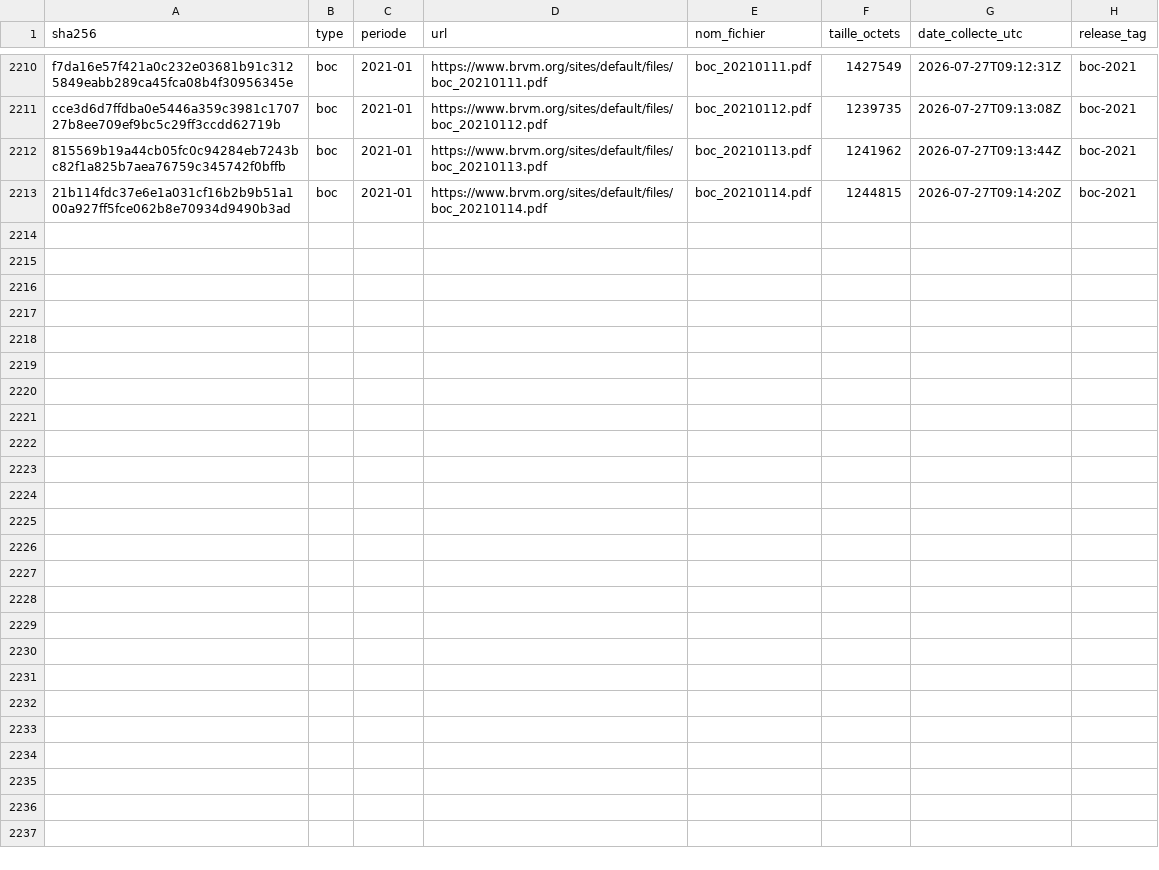
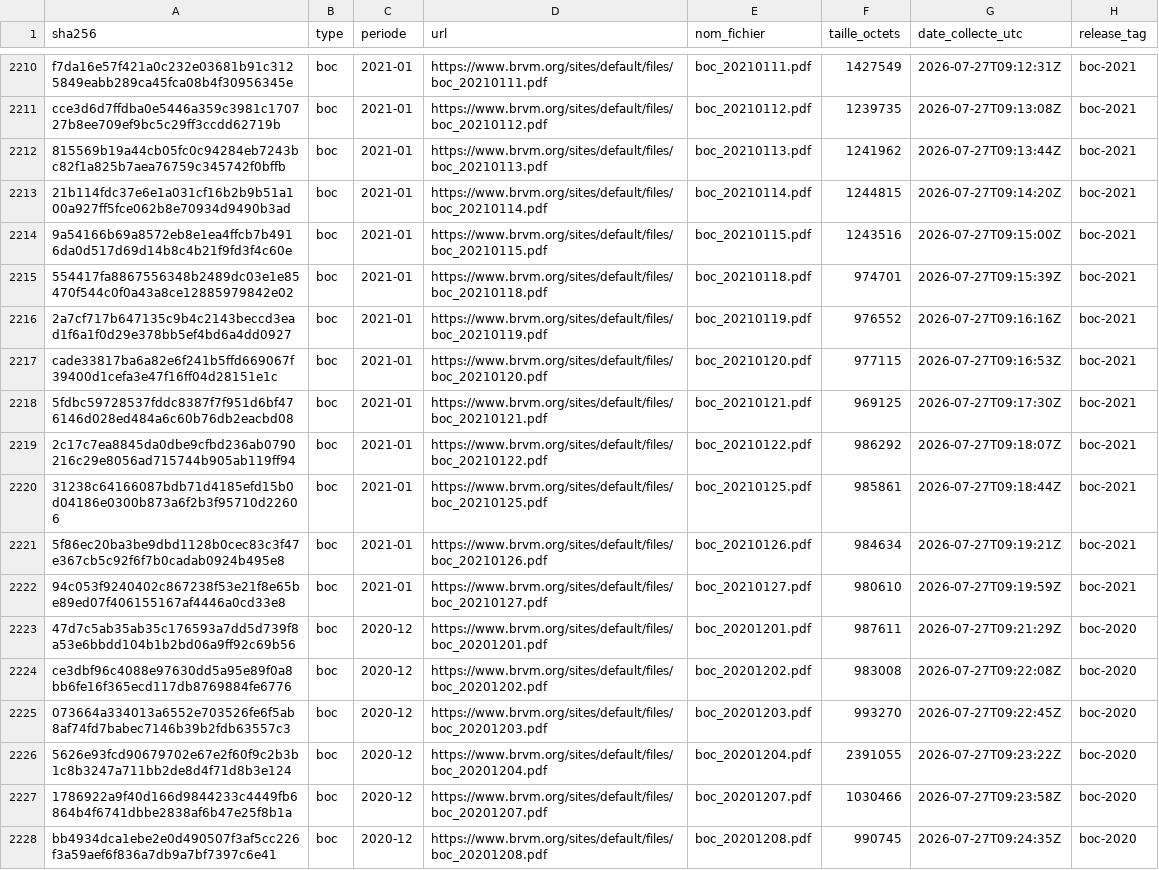
Before and after one commit to armelrosario-sys/brvm-data-pipeline, a CSV file: MANIFESTE.csv, drawn as a sheet; only a part is shown, gaps mark what is left out.

```diff
--- a/MANIFESTE.csv
+++ b/MANIFESTE.csv
@@ -2213 +2213,16 @@ cce3d6d7ffdba0e5446a359c3981c170727b8ee709ef9bc5c29ff3ccdd62719b,boc,2021-01,htt
 21b114fdc37e6e1a031cf16b2b9b51a100a927ff5fce062b8e70934d9490b3ad,boc,2021-01,https://www.brvm.org/sites/default/files/boc_20210114.pdf,boc_20210114.pdf,1244815,2026-07-27T09:14:20Z,boc-2021
+9a54166b69a8572eb8e1ea4ffcb7b4916da0d517d69d14b8c4b21f9fd3f4c60e,boc,2021-01,https://www.brvm.org/sites/default/files/boc_20210115.pdf,boc_20210115.pdf,1243516,2026-07-27T09:15:00Z,boc-2021
+554417fa8867556348b2489dc03e1e85470f544c0f0a43a8ce12885979842e02,boc,2021-01,https://www.brvm.org/sites/default/files/boc_20210118.pdf,boc_20210118.pdf,974701,2026-07-27T09:15:39Z,boc-2021
+2a7cf717b647135c9b4c2143beccd3ead1f6a1f0d29e378bb5ef4bd6a4dd0927,boc,2021-01,https://www.brvm.org/sites/default/files/boc_20210119.pdf,boc_20210119.pdf,976552,2026-07-27T09:16:16Z,boc-2021
+cade33817ba6a82e6f241b5ffd669067f39400d1cefa3e47f16ff04d28151e1c,boc,2021-01,https://www.brvm.org/sites/default/files/boc_20210120.pdf,boc_20210120.pdf,977115,2026-07-27T09:16:53Z,boc-2021
+5fdbc59728537fddc8387f7f951d6bf476146d028ed484a6c60b76db2eacbd08,boc,2021-01,https://www.brvm.org/sites/default/files/boc_20210121.pdf,boc_20210121.pdf,969125,2026-07-27T09:17:30Z,boc-2021
+2c17c7ea8845da0dbe9cfbd236ab0790216c29e8056ad715744b905ab119ff94,boc,2021-01,https://www.brvm.org/sites/default/files/boc_20210122.pdf,boc_20210122.pdf,986292,2026-07-27T09:18:07Z,boc-2021
+31238c64166087bdb71d4185efd15b0d04186e0300b873a6f2b3f95710d22606,boc,2021-01,https://www.brvm.org/sites/default/files/boc_20210125.pdf,boc_20210125.pdf,985861,2026-07-27T09:18:44Z,boc-2021
+5f86ec20ba3be9dbd1128b0cec83c3f47e367cb5c92f6f7b0cadab0924b495e8,boc,2021-01,https://www.brvm.org/sites/default/files/boc_20210126.pdf,boc_20210126.pdf,984634,2026-07-27T09:19:21Z,boc-2021
+94c053f9240402c867238f53e21f8e65be89ed07f406155167af4446a0cd33e8,boc,2021-01,https://www.brvm.org/sites/default/files/boc_20210127.pdf,boc_20210127.pdf,980610,2026-07-27T09:19:59Z,boc-2021
+47d7c5ab35ab35c176593a7dd5d739f8a53e6bbdd104b1b2bd06a9ff92c69b56,boc,2020-12,https://www.brvm.org/sites/default/files/boc_20201201.pdf,boc_20201201.pdf,987611,2026-07-27T09:21:29Z,boc-2020
+ce3dbf96c4088e97630dd5a95e89f0a8bb6fe16f365ecd117db8769884fe6776,boc,2020-12,https://www.brvm.org/sites/default/files/boc_20201202.pdf,boc_20201202.pdf,983008,2026-07-27T09:22:08Z,boc-2020
+073664a334013a6552e703526fe6f5ab8af74fd7babec7146b39b2fdb63557c3,boc,2020-12,https://www.brvm.org/sites/default/files/boc_20201203.pdf,boc_20201203.pdf,993270,2026-07-27T09:22:45Z,boc-2020
+5626e93fcd90679702e67e2f60f9c2b3b1c8b3247a711bb2de8d4f71d8b3e124,boc,2020-12,https://www.brvm.org/sites/default/files/boc_20201204.pdf,boc_20201204.pdf,2391055,2026-07-27T09:23:22Z,boc-2020
+1786922a9f40d166d9844233c4449fb6864b4f6741dbbe2838af6b47e25f8b1a,boc,2020-12,https://www.brvm.org/sites/default/files/boc_20201207.pdf,boc_20201207.pdf,1030466,2026-07-27T09:23:58Z,boc-2020
+bb4934dca1ebe2e0d490507f3af5cc226f3a59aef6f836a7db9a7bf7397c6e41,boc,2020-12,https://www.brvm.org/sites/default/files/boc_20201208.pdf,boc_20201208.pdf,990745,2026-07-27T09:24:35Z,boc-2020
```
Also changed, not shown: 3 other files.
